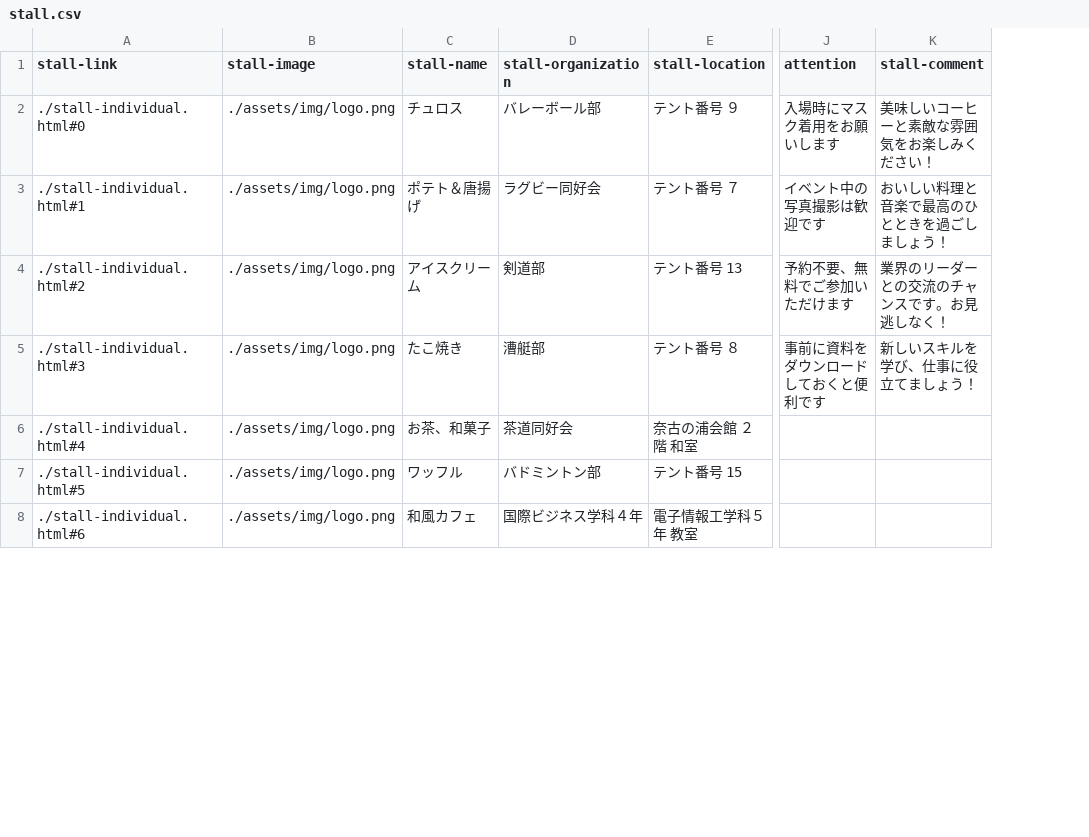
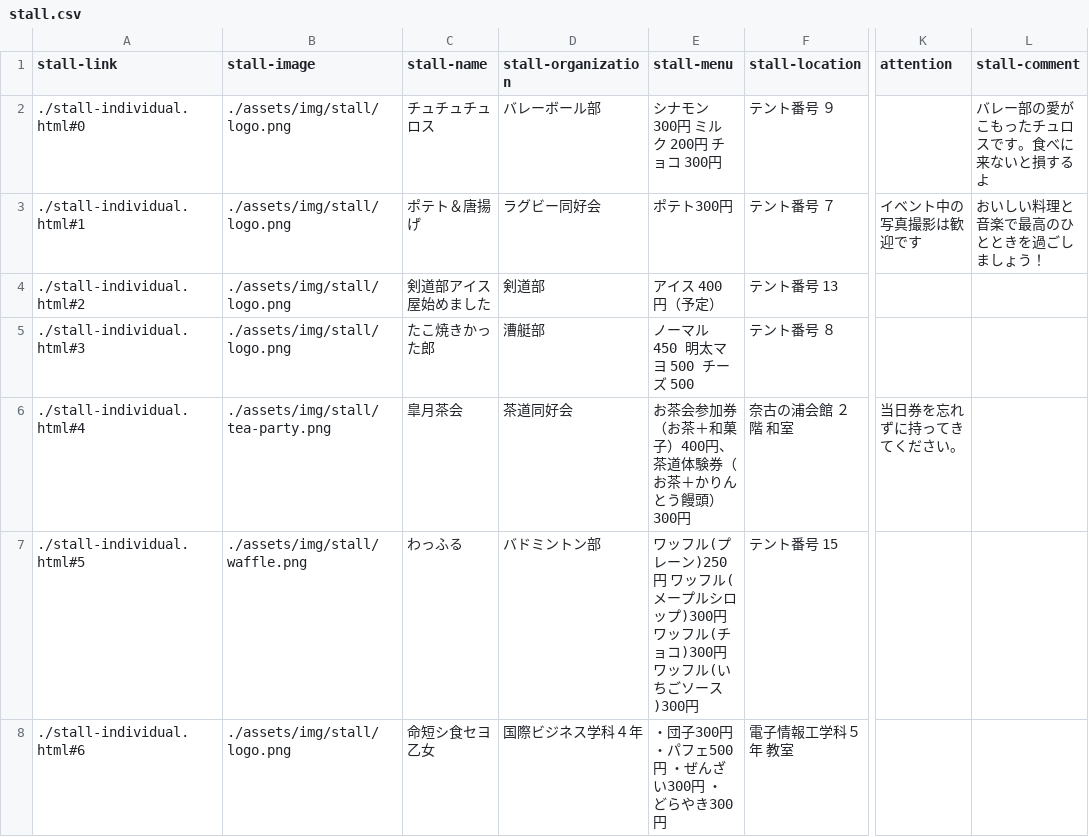
Before and after one commit to kyoutarou-com/hokutosai, a CSV file: src/assets/config/stall.csv, drawn as a sheet; only a part is shown, gaps mark what is left out; addresses are those after the commit; the diff covers the shown part only; the diff names each change by its address in the sheet, - before the commit and + after, or states it on an @@ line.

Commit message:
stall.csv: 模擬店情報追加

```diff
--- a/src/assets/config/stall.csv
+++ b/src/assets/config/stall.csv
+column E (stall-menu), rows 2-8: シナモン 300円 ミルク 200円 チョコ 300円 | ポテト300円 | アイス 400円（予定） | ノーマル 450 明太マヨ 500 チーズ 500 | お茶会参加券（お茶＋和菓子）400円、茶道体験券（お茶＋かりんとう饅頭）300円 | ワッフル(プレーン)250円 ワッフル(メープルシロップ)300円 ワッフル(チョコ)300円 ワッフル(いちごソース)300円 | ・団子300円 ・パフェ500円 ・ぜんざい300円 ・どらやき300円
-B2:B5 (stall-image): ./assets/img/logo.png
+B2:B5 (stall-image): ./assets/img/stall/logo.png
-C2 (stall-name): チュロス
+C2 (stall-name): チュチュチュロス
-K2 (attention): 入場時にマスク着用をお願いします
+K2 (attention): (empty)
-L2 (stall-comment): 美味しいコーヒーと素敵な雰囲気をお楽しみください！
+L2 (stall-comment): バレー部の愛がこもったチュロスです。食べに来ないと損するよ
-C4 (stall-name): アイスクリーム
+C4 (stall-name): 剣道部アイス屋始めました
-K4 (attention): 予約不要、無料でご参加いただけます
+K4 (attention): (empty)
-L4 (stall-comment): 業界のリーダーとの交流のチャンスです。お見逃しなく！
+L4 (stall-comment): (empty)
-C5 (stall-name): たこ焼き
+C5 (stall-name): たこ焼きかった郎
-K5 (attention): 事前に資料をダウンロードしておくと便利です
+K5 (attention): (empty)
-L5 (stall-comment): 新しいスキルを学び、仕事に役立てましょう！
+L5 (stall-comment): (empty)
-B6 (stall-image): ./assets/img/logo.png
+B6 (stall-image): ./assets/img/stall/tea-party.png
-C6 (stall-name): お茶、和菓子
+C6 (stall-name): 皐月茶会
-K6 (attention): (empty)
+K6 (attention): 当日券を忘れずに持ってきてください。
-B7 (stall-image): ./assets/img/logo.png
+B7 (stall-image): ./assets/img/stall/waffle.png
-C7 (stall-name): ワッフル
+C7 (stall-name): わっふる
-B8 (stall-image): ./assets/img/logo.png
+B8 (stall-image): ./assets/img/stall/logo.png
-C8 (stall-name): 和風カフェ
+C8 (stall-name): 命短シ食セヨ乙女
```
Also changed, not shown: 38 edited cells elsewhere in this file, src/assets/config/exhibition.csv, 5 other files.
